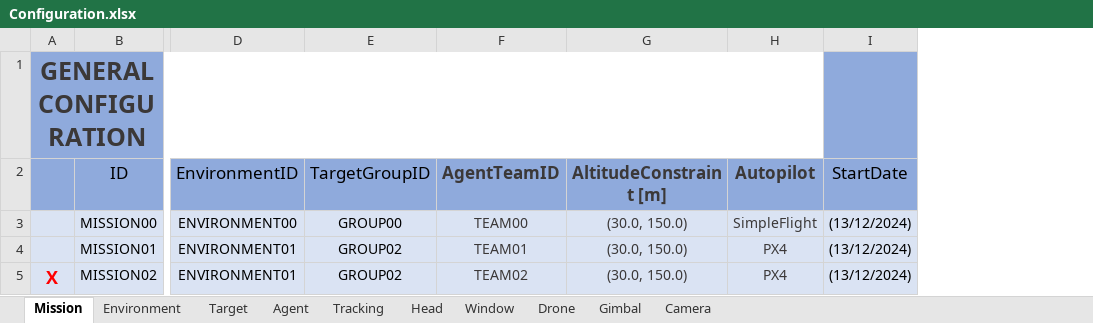
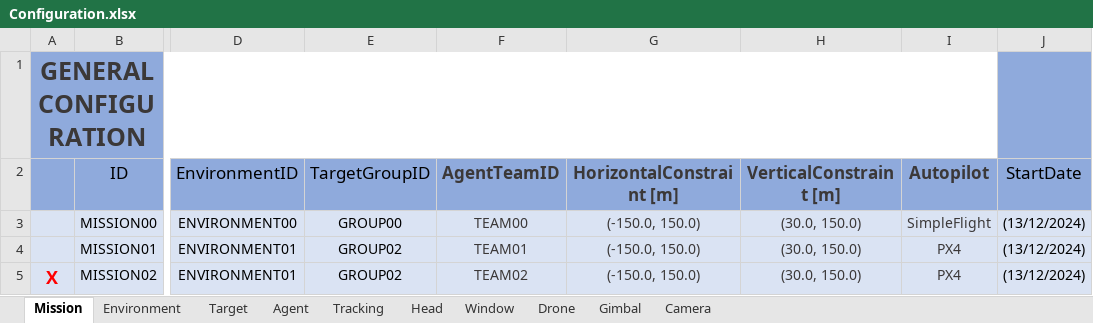
Before and after one commit to JoseLopez36/FlyChams-ROS2-v1.4.0, an Excel workbook: config/Configuration.xlsx, sheet Mission, drawn as a sheet; only a part is shown, gaps mark what is left out; values as stored, in another font and other column widths than the file's, no borders; table styles not drawn; addresses are those after the commit; the diff names each change by its address in the sheet, - before the commit and + after, or states it on an @@ line.

Commit message:
Implement ellipsoid method to agent positioning

```diff
--- a/config/Configuration.xlsx (sheet Mission)
+++ b/config/Configuration.xlsx (sheet Mission)
+column G (HorizontalConstraint [m]), rows 3-5: all (-150.0, 150.0)
-H2: AltitudeConstraint [m]
+H2: VerticalConstraint [m]
```
Also changed, not shown: 11 other files.
